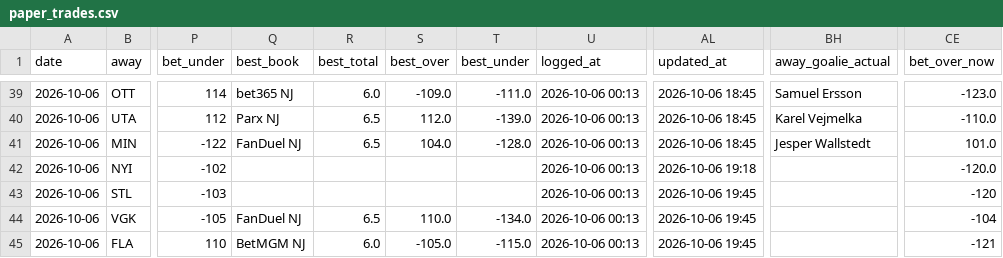
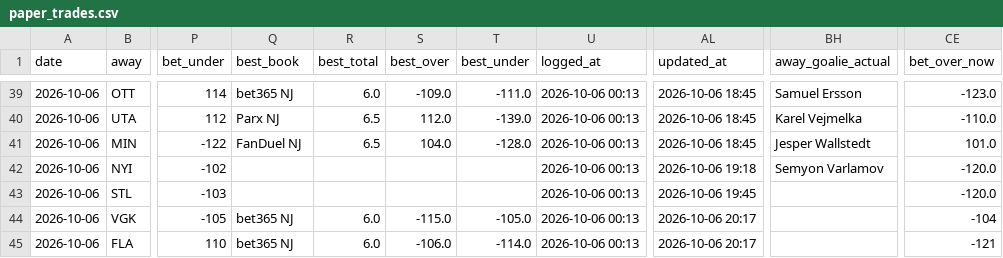
Before and after one commit to Prezbo8/NHL-total-model, a CSV file: data/paper_trades.csv, drawn as a sheet; only a part is shown, gaps mark what is left out; the diff names each change by its address in the sheet, - before the commit and + after, or states it on an @@ line.

```diff
--- a/data/paper_trades.csv
+++ b/data/paper_trades.csv
-BH42 (away_goalie_actual): (empty)
+BH42 (away_goalie_actual): Semyon Varlamov
-CE43 (bet_over_now): -120
+CE43 (bet_over_now): -120.0
-Q44 (best_book): FanDuel NJ
+Q44 (best_book): bet365 NJ
-R44 (best_total): 6.5
+R44 (best_total): 6.0
-S44 (best_over): 110.0
+S44 (best_over): -115.0
-T44 (best_under): -134.0
+T44 (best_under): -105.0
-AL44:AL45 (updated_at): 2026-10-06 19:45
+AL44:AL45 (updated_at): 2026-10-06 20:17
-Q45 (best_book): BetMGM NJ
+Q45 (best_book): bet365 NJ
-S45 (best_over): -105.0
+S45 (best_over): -106.0
-T45 (best_under): -115.0
+T45 (best_under): -114.0
```
Also changed, not shown: 5 other files.
